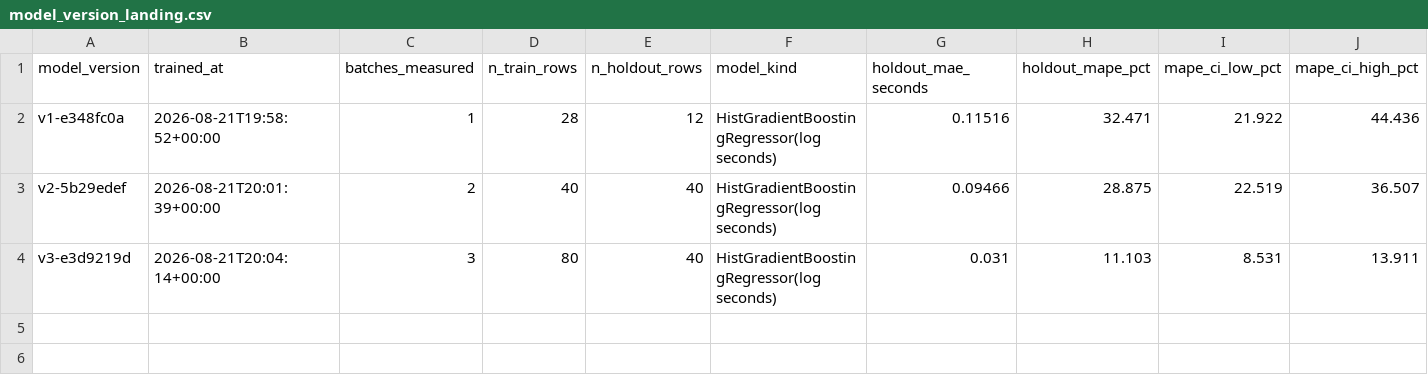
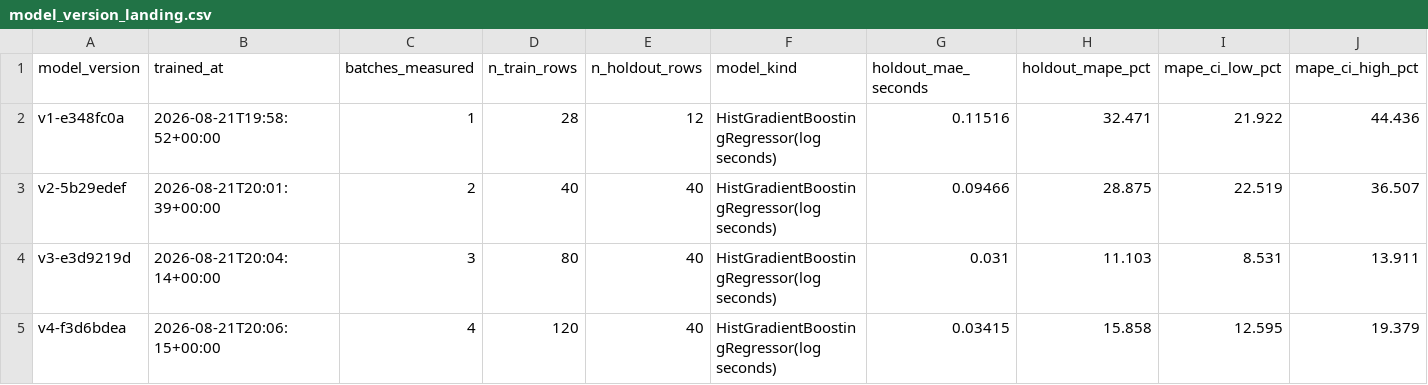
Before and after one commit to baybailz/data-engineering-scenario-ml-runtime, a CSV file: seeds/model_version_landing.csv, drawn as a sheet; only a part is shown; rows hold the shown columns only; the diff names each change by its address in the sheet, - before the commit and + after, or states it on an @@ line.

```diff
--- a/seeds/model_version_landing.csv
+++ b/seeds/model_version_landing.csv
+row 5: v4-f3d6bdea | 2026-08-21T20:06:15+00:00 | 4 | 120 | 40 | HistGradientBoostingRegressor(log seconds) | 0.03415 | 15.858 | 12.595 | 19.379
```
Also changed, not shown: artifacts/predictions.csv, 17 other files.
